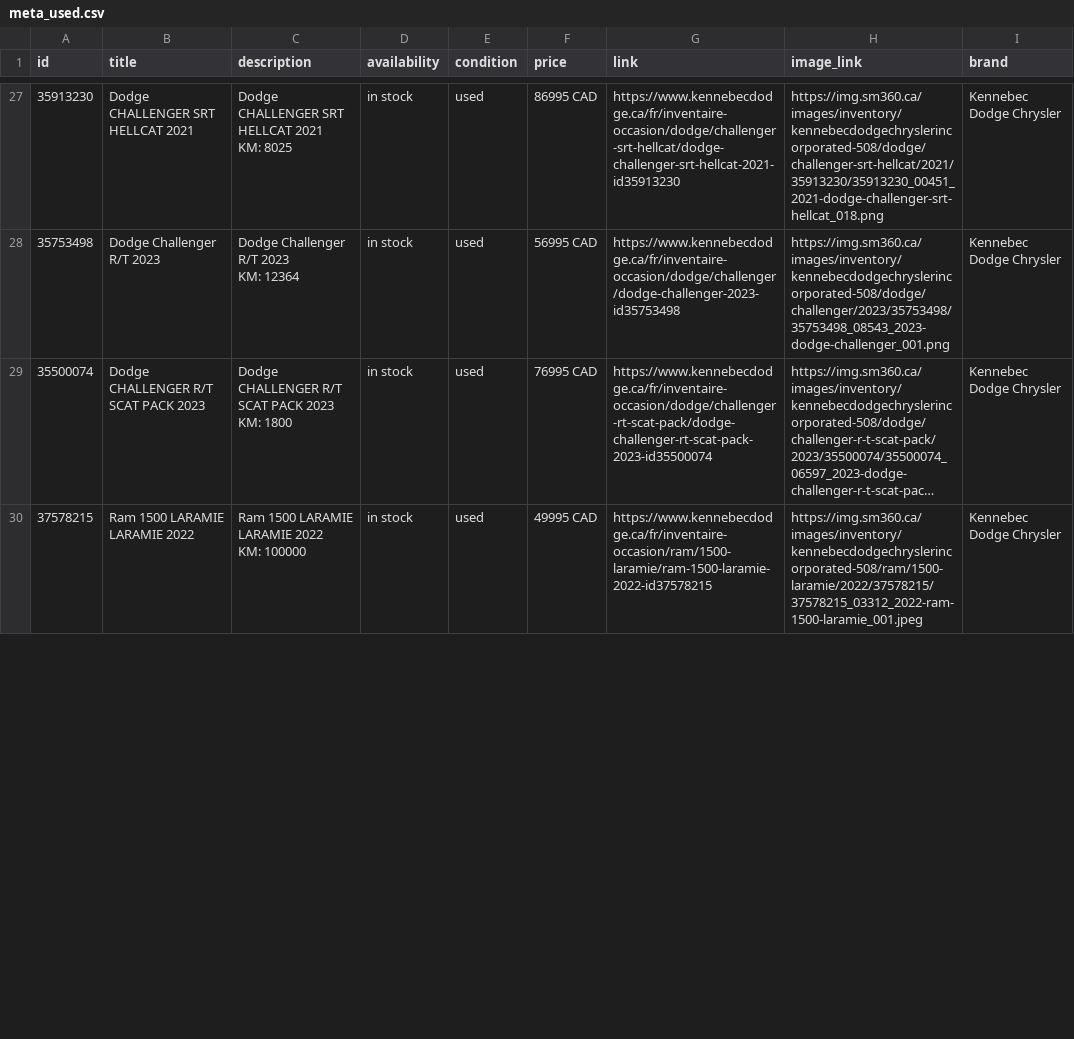
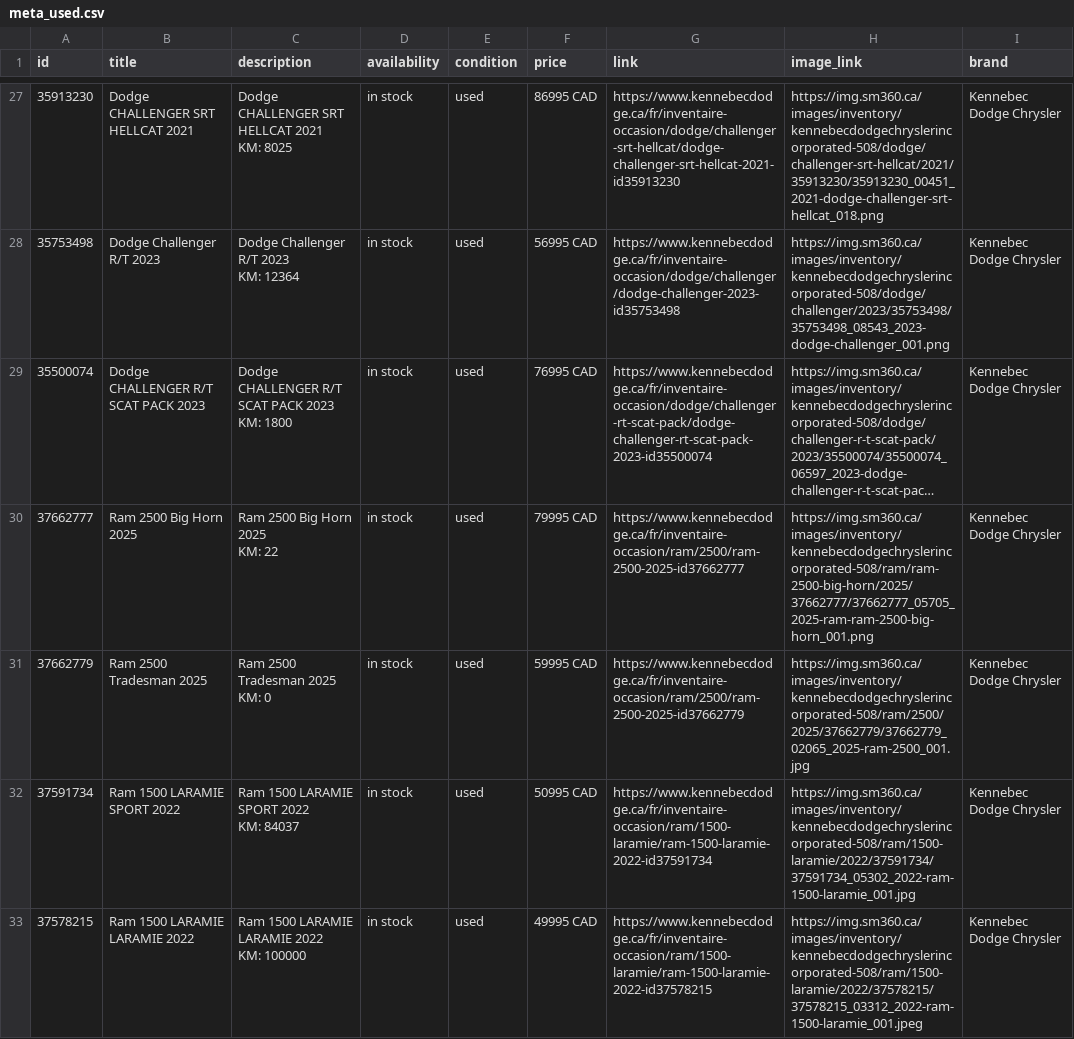
Before and after one commit to luxurahair/kennebec-meta-feed, a CSV file: docs/meta_used.csv, drawn as a sheet; only a part is shown, gaps mark what is left out; long unchanged cells end in …; ↵ is a line break in a cell; the diff covers the shown part only; the diff names each change by its address in the sheet, - before the commit and + after, or states it on an @@ line.

```diff
--- a/docs/meta_used.csv
+++ b/docs/meta_used.csv
+row 30: 37662777 | Ram 2500 Big Horn 2025 | Ram 2500 Big Horn 2025 ↵ KM: 22 | in stock | used | 79995 CAD | https://www.kennebecdodge.ca/fr/inventaire-occasion/ram/2500/ram-2500-2025-id37662777 | https://img.sm360.ca/images/inventory/kennebecdodgechryslerincorporated-508/ram/ram-2500-big-horn/2025/37662777/37662777_05705_2025-ram-ram-2500-big-horn_001.png | Kennebec Dodge Chrysler
+row 31: 37662779 | Ram 2500 Tradesman 2025 | Ram 2500 Tradesman 2025 ↵ KM: 0 | in stock | used | 59995 CAD | https://www.kennebecdodge.ca/fr/inventaire-occasion/ram/2500/ram-2500-2025-id37662779 | https://img.sm360.ca/images/inventory/kennebecdodgechryslerincorporated-508/ram/2500/2025/37662779/37662779_02065_2025-ram-2500_001.jpg | Kennebec Dodge Chrysler
+row 32: 37591734 | Ram 1500 LARAMIE SPORT 2022 | Ram 1500 LARAMIE SPORT 2022 ↵ KM: 84037 | in stock | used | 50995 CAD | https://www.kennebecdodge.ca/fr/inventaire-occasion/ram/1500-laramie/ram-1500-laramie-2022-id37591734 | https://img.sm360.ca/images/inventory/kennebecdodgechryslerincorporated-508/ram/1500-laramie/2022/37591734/37591734_05302_2022-ram-1500-laramie_001.jpg | Kennebec Dodge Chrysler
```
Also changed, not shown: 3 removed rows and 5 edited cells elsewhere in this file.
